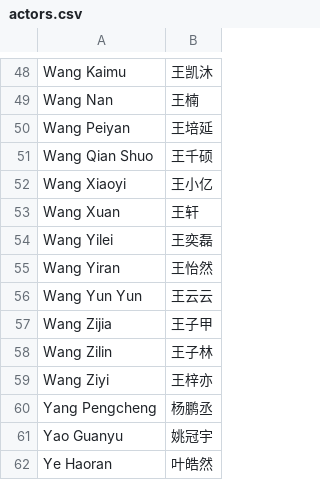
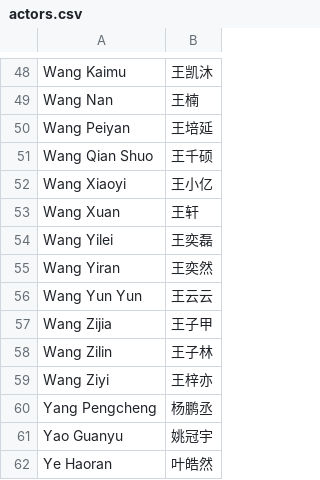
Before and after one commit to Icy-Reddit/youtube-actor-watcher, a CSV file: actors.csv, drawn as a sheet; only a part is shown, gaps mark what is left out.

Commit message:
Update actors.csv

```diff
--- a/actors.csv
+++ b/actors.csv
@@ -54,3 +54,3 @@ Wang Xuan,王轩
 Wang Yilei,王奕磊
-Wang Yiran,王怡然
+Wang Yiran,王奕然
 Wang Yun Yun,王云云
```
